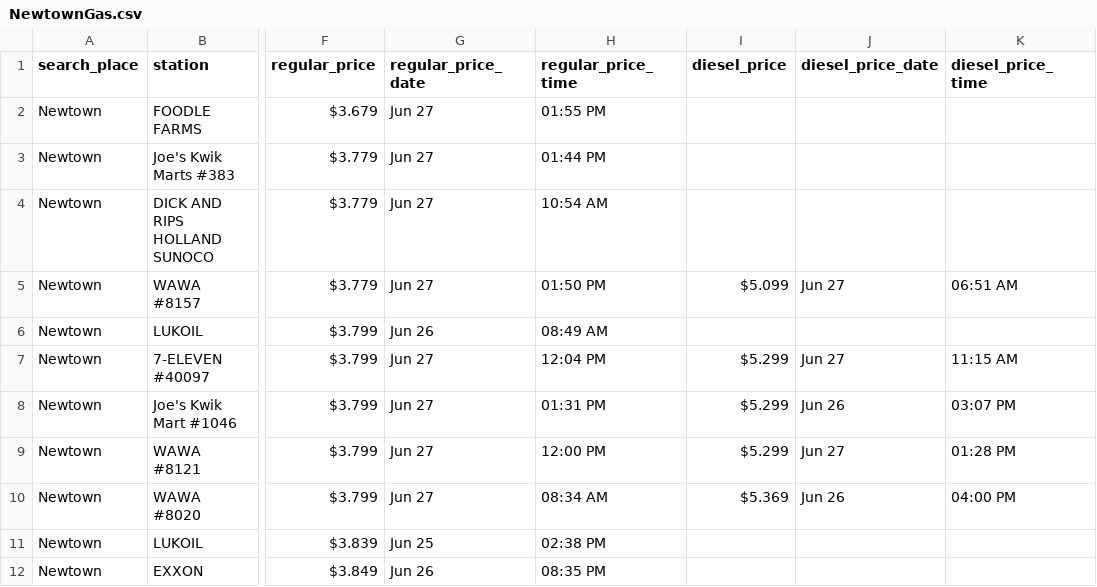
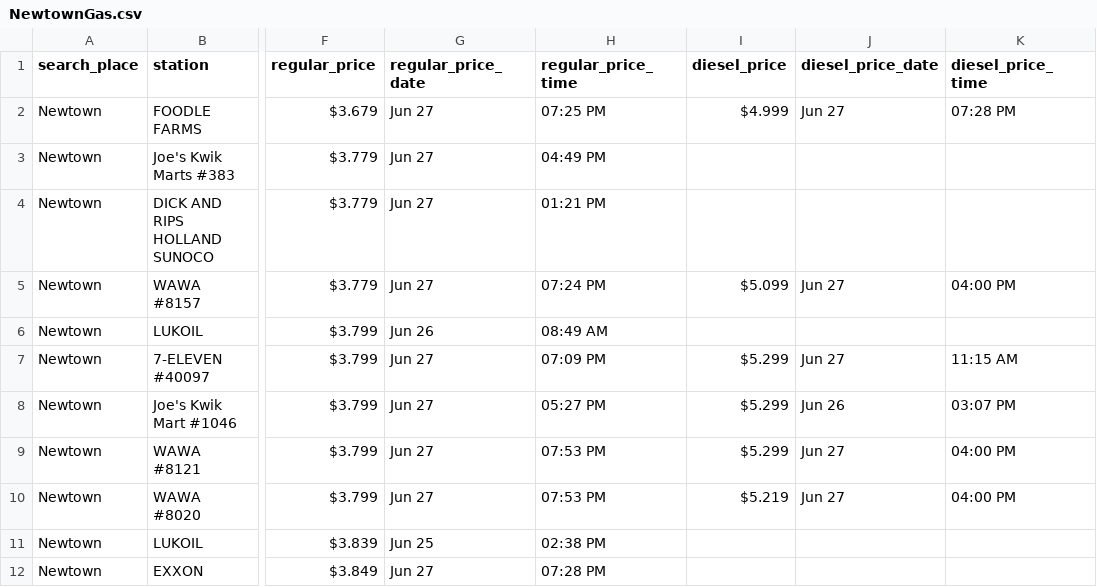
Before and after one commit to CUlleryUSATRepos/BucksGasRepo, a CSV file: BucksGasPrices/NewtownGas.csv, drawn as a sheet; only a part is shown, gaps mark what is left out; the diff covers the shown part only; the diff names each change by its address in the sheet, - before the commit and + after, or states it on an @@ line.

```diff
--- a/BucksGasPrices/NewtownGas.csv
+++ b/BucksGasPrices/NewtownGas.csv
-H2 (regular_price_time): 01:55 PM
+H2 (regular_price_time): 07:25 PM
-I2 (diesel_price): (empty)
+I2 (diesel_price): $4.999
-J2 (diesel_price_date): (empty)
+J2 (diesel_price_date): Jun 27
-K2 (diesel_price_time): (empty)
+K2 (diesel_price_time): 07:28 PM
-H3 (regular_price_time): 01:44 PM
+H3 (regular_price_time): 04:49 PM
-H4 (regular_price_time): 10:54 AM
+H4 (regular_price_time): 01:21 PM
-H5 (regular_price_time): 01:50 PM
+H5 (regular_price_time): 07:24 PM
-K5 (diesel_price_time): 06:51 AM
+K5 (diesel_price_time): 04:00 PM
-H7 (regular_price_time): 12:04 PM
+H7 (regular_price_time): 07:09 PM
-H8 (regular_price_time): 01:31 PM
+H8 (regular_price_time): 05:27 PM
-H9 (regular_price_time): 12:00 PM
+H9 (regular_price_time): 07:53 PM
-K9 (diesel_price_time): 01:28 PM
+K9 (diesel_price_time): 04:00 PM
-H10 (regular_price_time): 08:34 AM
+H10 (regular_price_time): 07:53 PM
-I10 (diesel_price): $5.369
+I10 (diesel_price): $5.219
-J10 (diesel_price_date): Jun 26
+J10 (diesel_price_date): Jun 27
-G12 (regular_price_date): Jun 26
+G12 (regular_price_date): Jun 27
-H12 (regular_price_time): 08:35 PM
+H12 (regular_price_time): 07:28 PM
```
Also changed, not shown: 1 added row and 17 edited cells elsewhere in this file, BucksGasPrices/LanghorneGas.csv, BucksGasPrices/NewtownGrantGas.csv, 53 other files.
